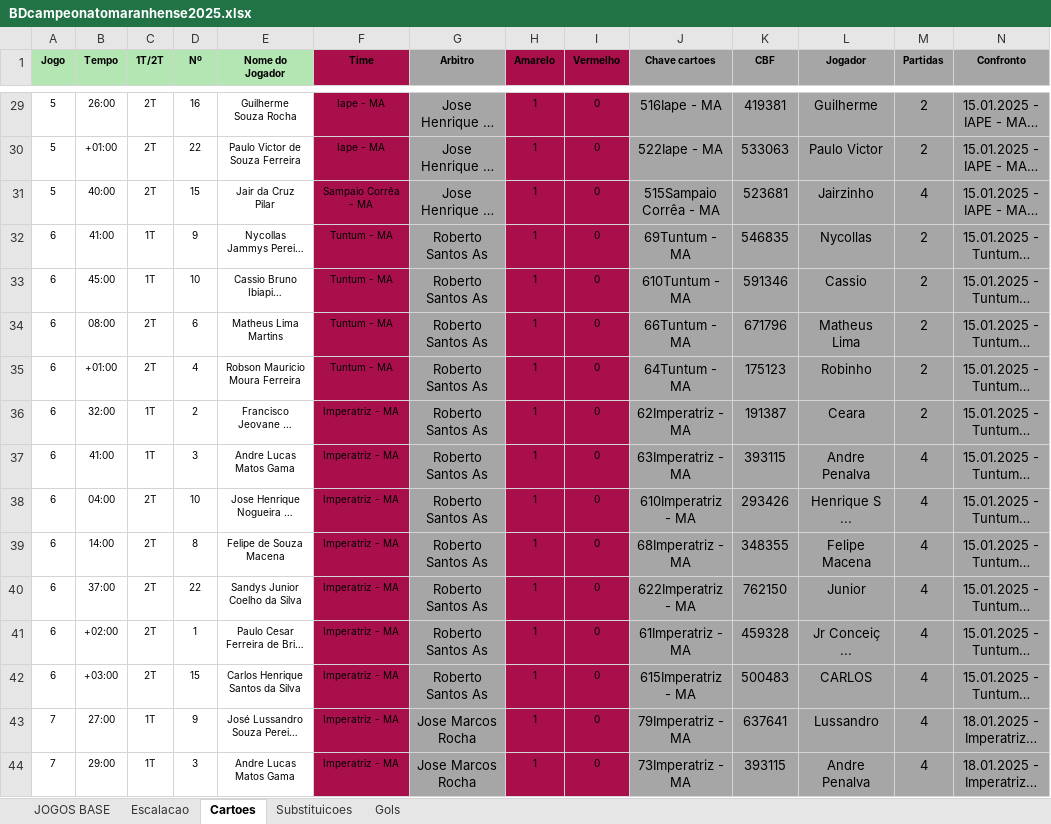
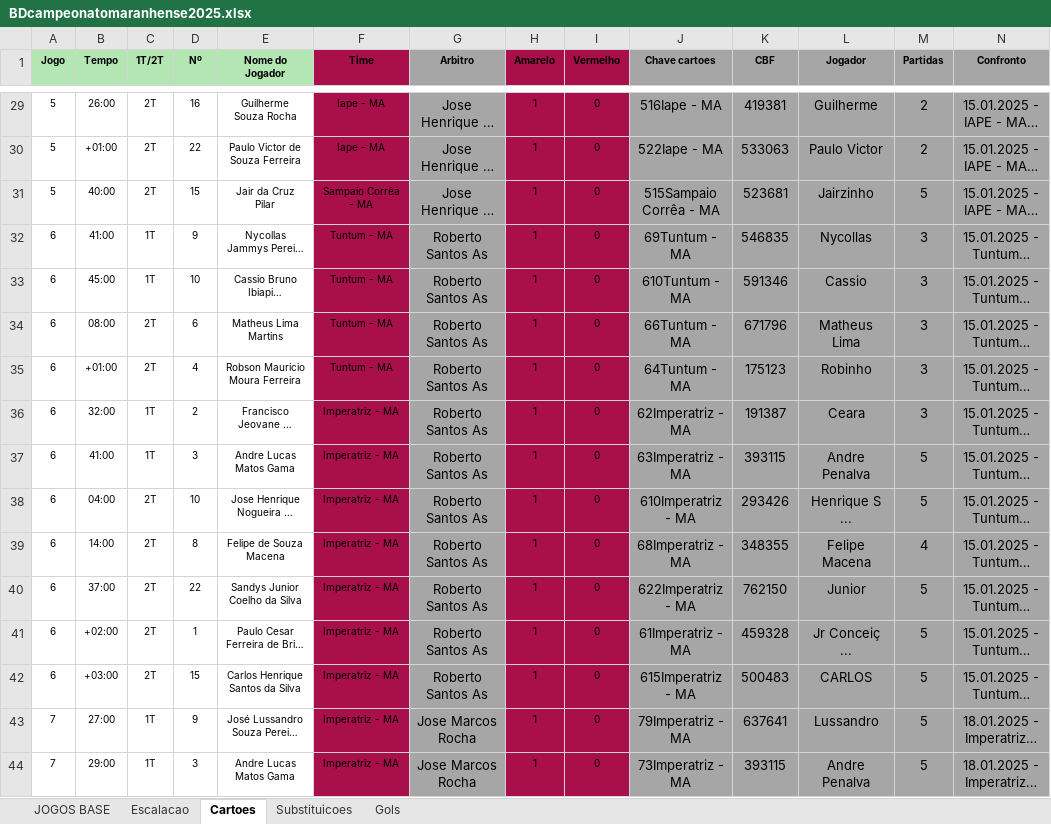
Before and after one commit to vilanovaandrew/streamlit_ma, an Excel workbook: BDcampeonatomaranhense2025.xlsx, sheet Cartoes, drawn as a sheet; only a part is shown, gaps mark what is left out; long unchanged cells end in …; values as stored, in another font and other column widths than the file's, no borders; the diff covers the shown part only; the diff names each change by its address in the sheet, - before the commit and + after, or states it on an @@ line.

```diff
--- a/BDcampeonatomaranhense2025.xlsx (sheet Cartoes)
+++ b/BDcampeonatomaranhense2025.xlsx (sheet Cartoes)
-M31 (Partidas): 4
+M31 (Partidas): 5
-M32:M36 (Partidas): 2
+M32:M36 (Partidas): 3
-M37:M38 (Partidas): 4
+M37:M38 (Partidas): 5
-M40:M44 (Partidas): 4
+M40:M44 (Partidas): 5
```
Also changed, not shown: 14 added rows and 44 edited cells elsewhere in this sheet, sheet Escalacao, sheet Substituicoes, sheet JOGOS BASE, 2 other files.
